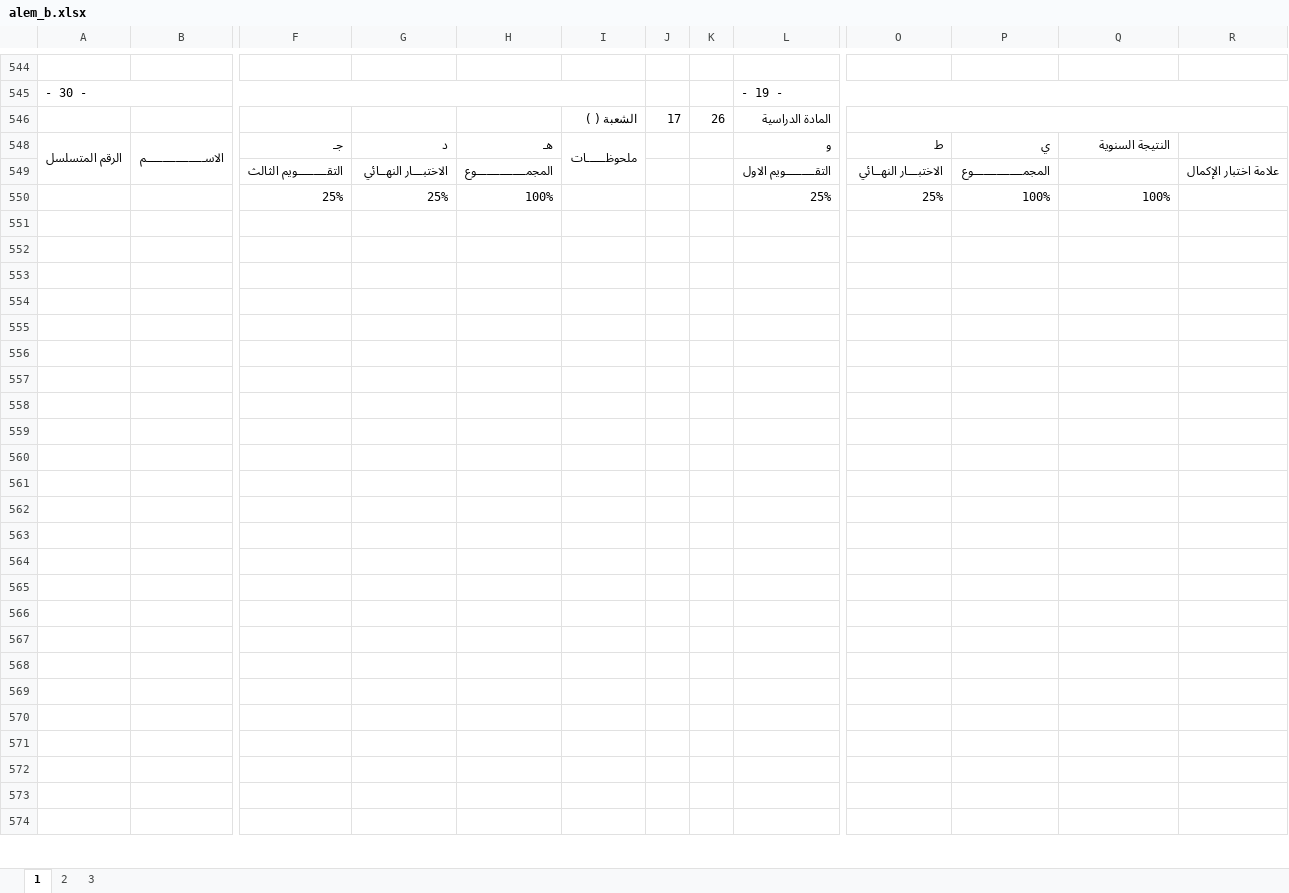
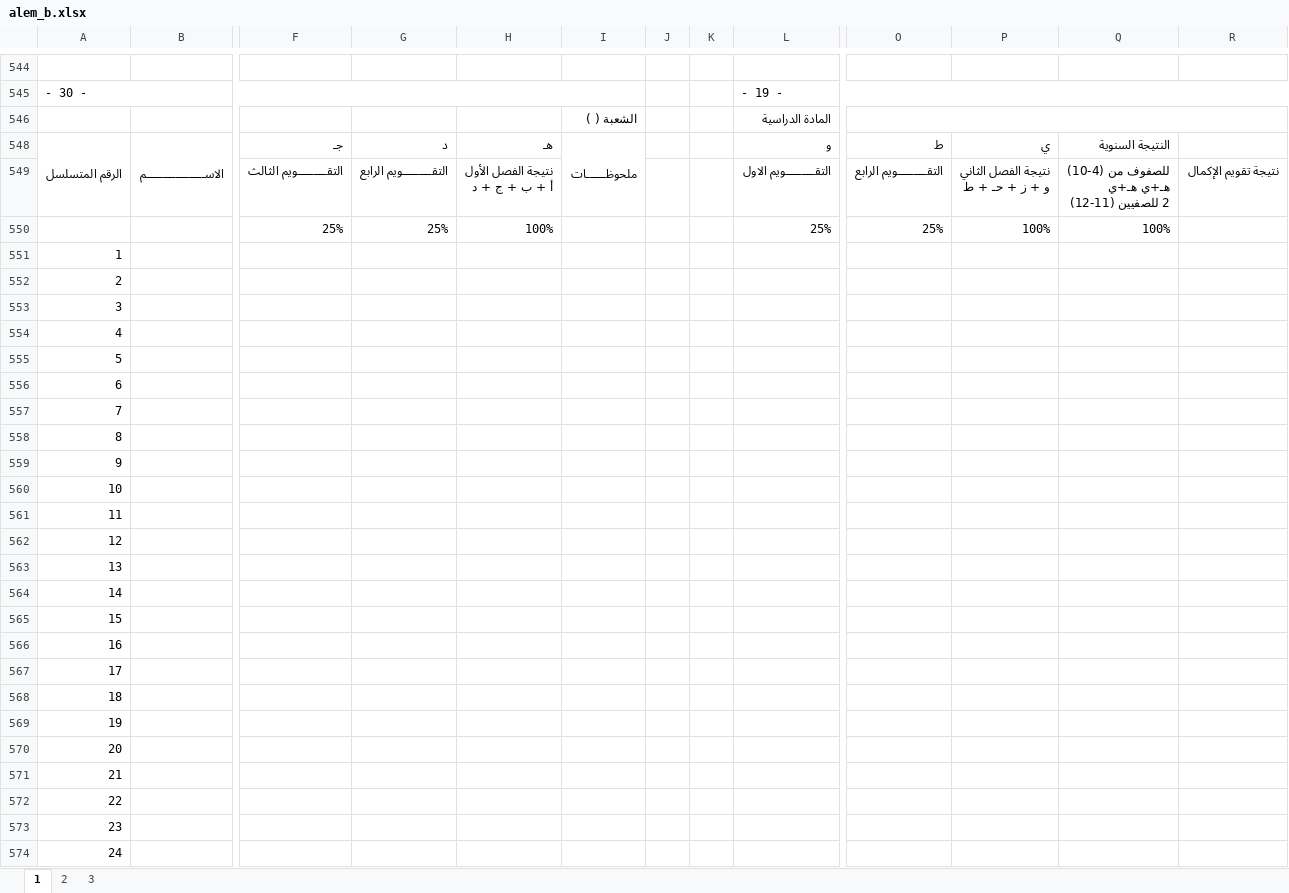
Before and after one commit to tuhmaz/SchoolRanker, an Excel workbook: templates/alem_b.xlsx, sheet 1, drawn as a sheet; only a part is shown, gaps mark what is left out; values as stored, in another font and other column widths than the file's, no cell formats; charts and pictures not drawn; ↵ is a line break in a cell; the diff covers the shown part only; the diff names each change by its address in the sheet, - before the commit and + after, or states it on an @@ line.

```diff
--- a/templates/alem_b.xlsx (sheet 1)
+++ b/templates/alem_b.xlsx (sheet 1)
-J546: 17
+J546: (empty)
-K546: 26
+K546: (empty)
-G549: الاختبـــار النهــائي
+G549: التقـــــــــويم الرابع
-H549: المجمـــــــــــــــوع
+H549: نتيجة الفصل الأول ↵ أ + ب + ج + د
-O549: الاختبـــار النهــائي
+O549: التقـــــــــويم الرابع
-P549: المجمـــــــــــــــوع
+P549: نتيجة الفصل الثاني ↵ و + ز + حـ + ط
-Q549: (empty)
+Q549: للصفوف من (4-10) ↵ هـ+ي هـ+ي ↵ 2 للصفيين (11-12)
-R549: علامة اختبار الإكمال
+R549: نتيجة تقويم الإكمال
-A551: (empty)
+A551: 1
-A552: (empty)
+A552: 2
-A553: (empty)
+A553: 3
-A554: (empty)
+A554: 4
-A555: (empty)
+A555: 5
-A556: (empty)
+A556: 6
-A557: (empty)
+A557: 7
-A558: (empty)
+A558: 8
-A559: (empty)
+A559: 9
-A560: (empty)
+A560: 10
-A561: (empty)
+A561: 11
-A562: (empty)
+A562: 12
-A563: (empty)
+A563: 13
-A564: (empty)
+A564: 14
-A565: (empty)
+A565: 15
-A566: (empty)
+A566: 16
-A567: (empty)
+A567: 17
-A568: (empty)
+A568: 18
-A569: (empty)
+A569: 19
-A570: (empty)
+A570: 20
-A571: (empty)
+A571: 21
-A572: (empty)
+A572: 22
-A573: (empty)
+A573: 23
-A574: (empty)
+A574: 24
```
Also changed, not shown: 841 added rows and 449 edited cells elsewhere in this sheet, sheet 2, sheet 3, cell formats, formulas that keep their value, charts or pictures, 16 other files.
